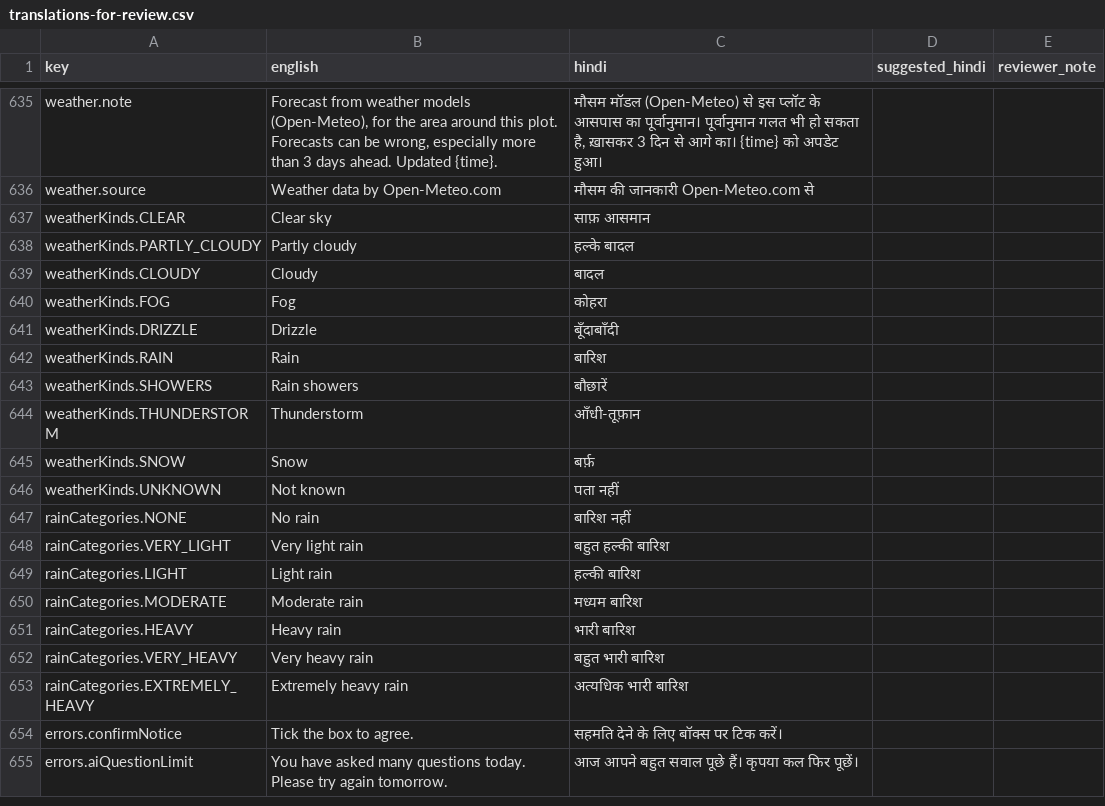
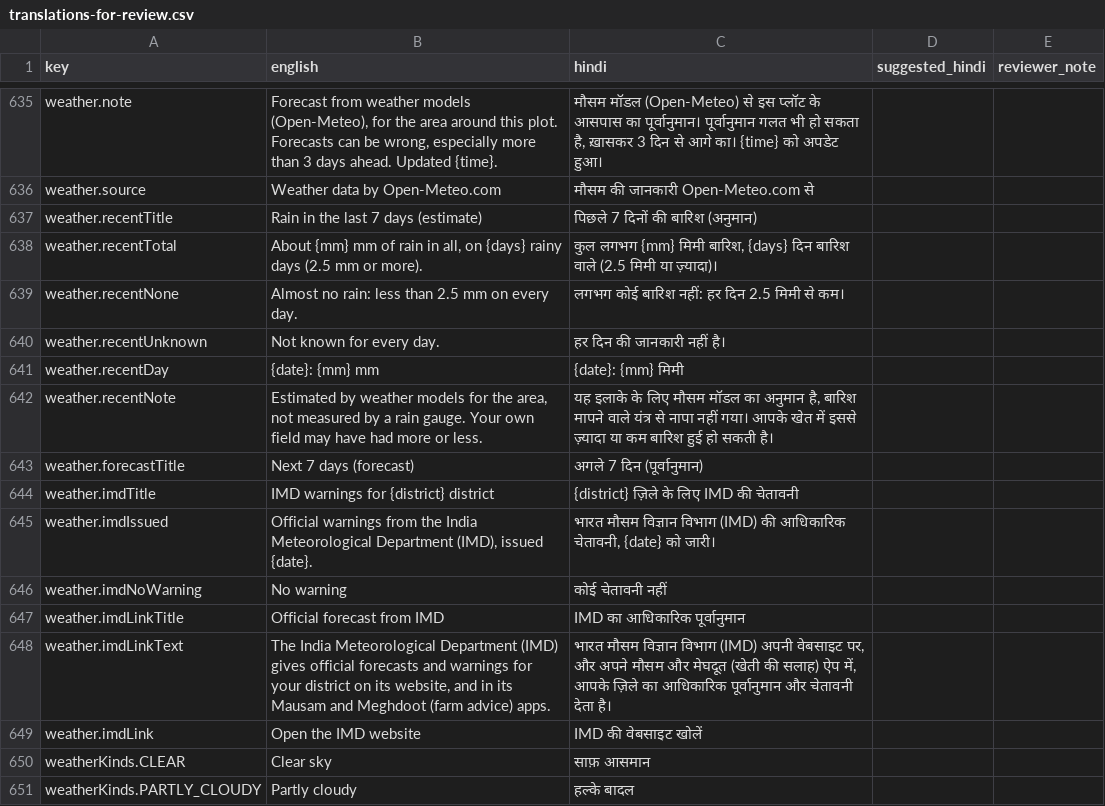
Before and after one commit to S-beep-wq/Farmer360, a CSV file: docs/translations-for-review.csv, drawn as a sheet; only a part is shown, gaps mark what is left out; the shorter side is filled out with more unchanged rows; the diff covers the shown part only.

```diff
--- a/docs/translations-for-review.csv
+++ b/docs/translations-for-review.csv
@@ -636,2 +636,15 @@
 "weather.source","Weather data by Open-Meteo.com","मौसम की जानकारी Open-Meteo.com से","",""
+"weather.recentTitle","Rain in the last 7 days (estimate)","पिछले 7 दिनों की बारिश (अनुमान)","",""
+"weather.recentTotal","About {mm} mm of rain in all, on {days} rainy days (2.5 mm or more).","कुल लगभग {mm} मिमी बारिश, {days} दिन बारिश वाले (2.5 मिमी या ज़्यादा)।","",""
+"weather.recentNone","Almost no rain: less than 2.5 mm on every day.","लगभग कोई बारिश नहीं: हर दिन 2.5 मिमी से कम।","",""
+"weather.recentUnknown","Not known for every day.","हर दिन की जानकारी नहीं है।","",""
+"weather.recentDay","{date}: {mm} mm","{date}: {mm} मिमी","",""
+"weather.recentNote","Estimated by weather models for the area, not measured by a rain gauge. Your own field may have had more or less.","यह इलाके के लिए मौसम मॉडल का अनुमान है, बारिश मापने वाले यंत्र से नापा नहीं गया। आपके खेत में इससे ज़्यादा या कम बारिश हुई हो सकती है।","",""
+"weather.forecastTitle","Next 7 days (forecast)","अगले 7 दिन (पूर्वानुमान)","",""
+"weather.imdTitle","IMD warnings for {district} district","{district} ज़िले के लिए IMD की चेतावनी","",""
+"weather.imdIssued","Official warnings from the India Meteorological Department (IMD), issued {date}.","भारत मौसम विज्ञान विभाग (IMD) की आधिकारिक चेतावनी, {date} को जारी।","",""
+"weather.imdNoWarning","No warning","कोई चेतावनी नहीं","",""
+"weather.imdLinkTitle","Official forecast from IMD","IMD का आधिकारिक पूर्वानुमान","",""
+"weather.imdLinkText","The India Meteorological Department (IMD) gives official forecasts and warnings for your district on its website, and in its Mausam and Meghdoot (farm advice) apps.","भारत मौसम विज्ञान विभाग (IMD) अपनी वेबसाइट पर, और अपने मौसम और मेघदूत (खेती की सलाह) ऐप में, आपके ज़िले का आधिकारिक पूर्वानुमान और चेतावनी देता है।","",""
+"weather.imdLink","Open the IMD website","IMD की वेबसाइट खोलें","",""
 "weatherKinds.CLEAR","Clear sky","साफ़ आसमान","",""
```
Also changed, not shown: 20 added rows elsewhere in this file, 26 other files.
